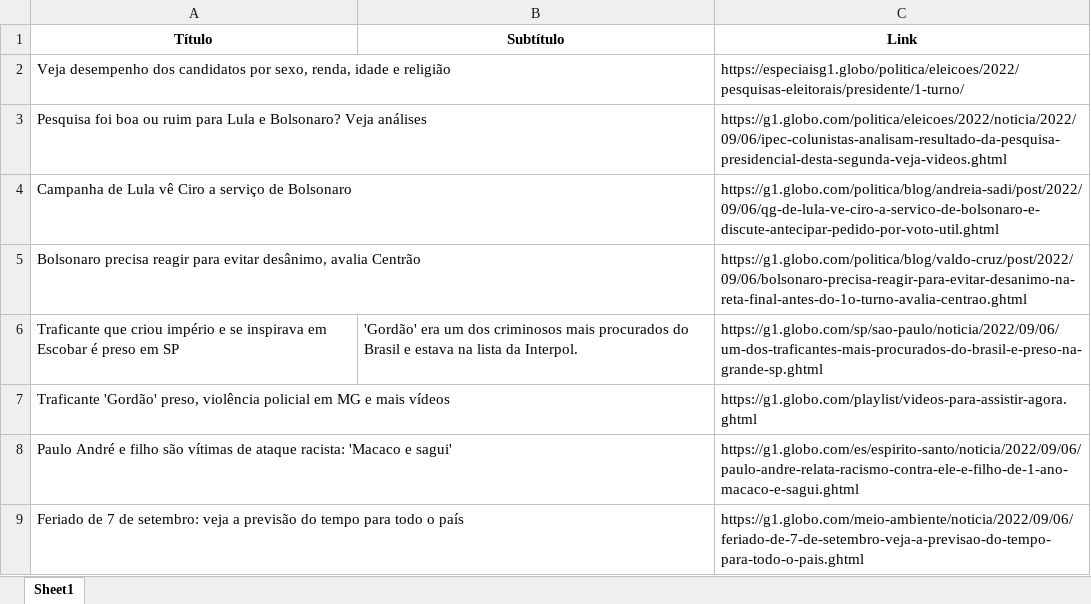
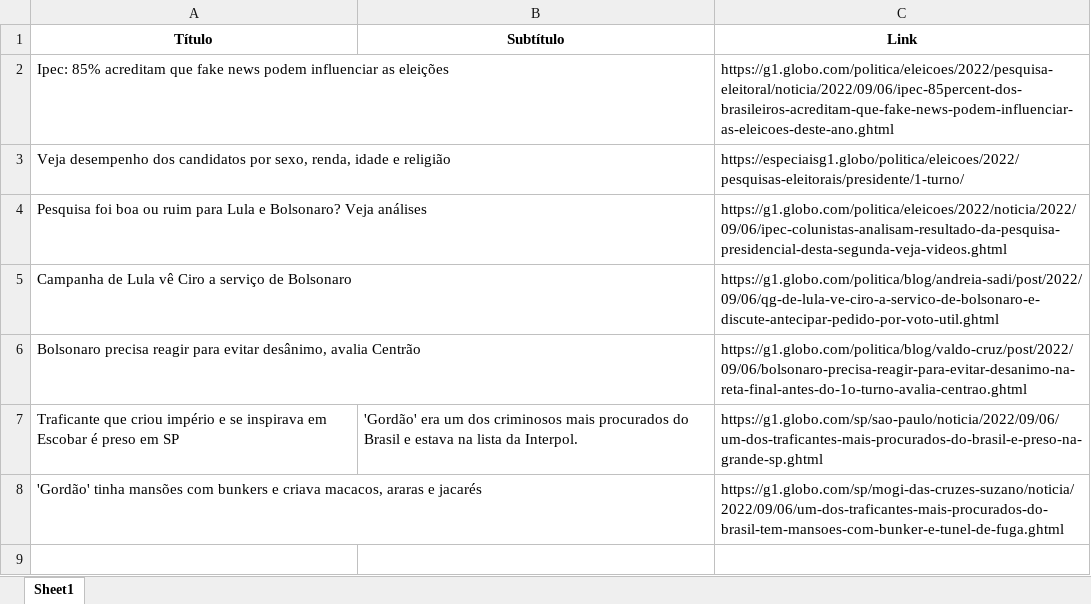
Before and after one commit to guiworldtv2/testeando-publico, an Excel workbook: noticias.xlsx, sheet Sheet1, drawn as a sheet; values as stored, in another font and other column widths than the file's, no borders; removed rows and columns are numbered as before the commit, all else as after; the diff names each change by its address in the sheet, - before the commit and + after, or states it on an @@ line.

```diff
--- a/noticias.xlsx (sheet Sheet1)
+++ b/noticias.xlsx (sheet Sheet1)
+row 2: Ipec: 85% acreditam que fake news podem influenciar as eleições |  | https://g1.globo.com/politica/eleicoes/2022/pesquisa-eleitoral/noticia/2022/09/06/ipec-85percent-dos-brasileiros-acreditam-que-fake-news-podem-influenciar-as-eleicoes-deste-ano.ghtml
-row 7: Traficante 'Gordão' preso, violência policial em MG e mais vídeos |  | https://g1.globo.com/playlist/videos-para-assistir-agora.ghtml
-row 8: Paulo André e filho são vítimas de ataque racista: 'Macaco e sagui' |  | https://g1.globo.com/es/espirito-santo/noticia/2022/09/06/paulo-andre-relata-racismo-contra-ele-e-filho-de-1-ano-macaco-e-sagui.ghtml
-row 9: Feriado de 7 de setembro: veja a previsão do tempo para todo o país |  | https://g1.globo.com/meio-ambiente/noticia/2022/09/06/feriado-de-7-de-setembro-veja-a-previsao-do-tempo-para-todo-o-pais.ghtml
+row 8: 'Gordão' tinha mansões com bunkers e criava macacos, araras e jacarés |  | https://g1.globo.com/sp/mogi-das-cruzes-suzano/noticia/2022/09/06/um-dos-traficantes-mais-procurados-do-brasil-tem-mansoes-com-bunker-e-tunel-de-fuga.ghtml
```
